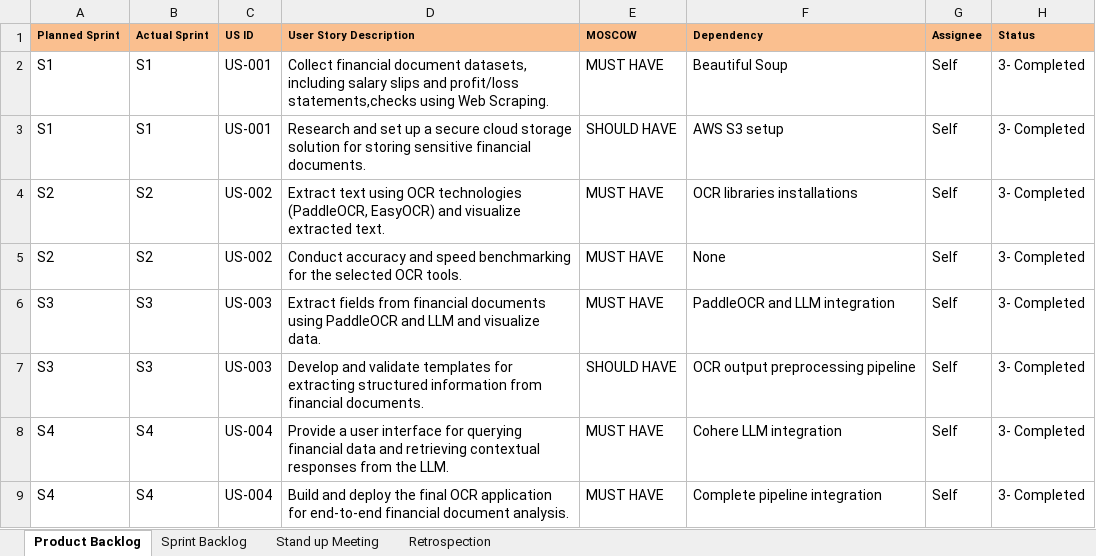
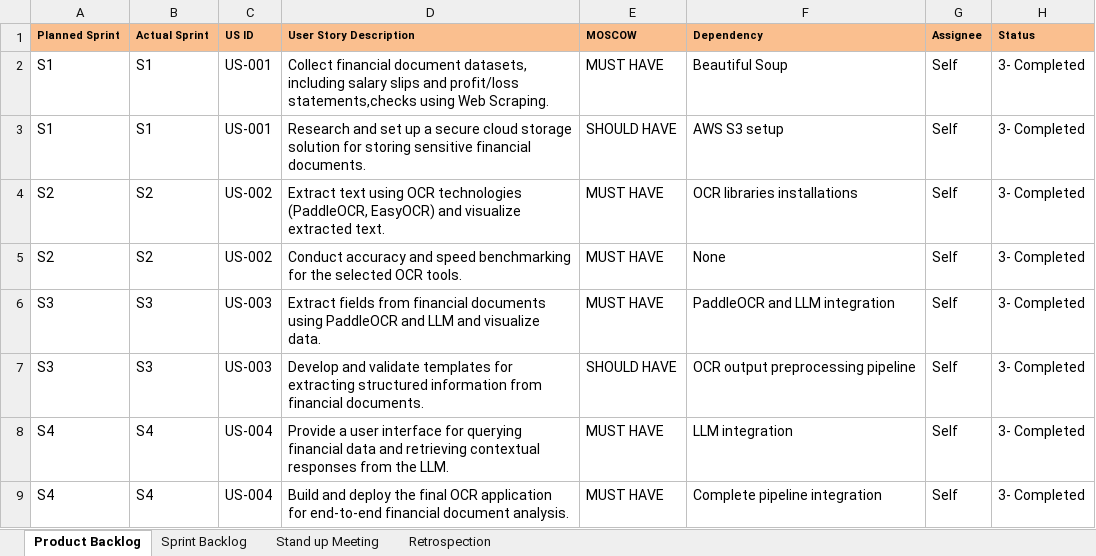
Before and after one commit to AdwaitSalankar/OCR-of-Bank-Statements, an Excel workbook: Agile_Template_AdwaitSalankar.xlsx, sheet Product Backlog, drawn as a sheet; values as stored, in another font and other column widths than the file's, no borders; charts and pictures not drawn; the diff names each change by its address in the sheet, - before the commit and + after, or states it on an @@ line.

Commit message:
Add files via upload

```diff
--- a/Agile_Template_AdwaitSalankar.xlsx (sheet Product Backlog)
+++ b/Agile_Template_AdwaitSalankar.xlsx (sheet Product Backlog)
-F8 (Dependency): Cohere LLM integration
+F8 (Dependency): LLM integration
```
